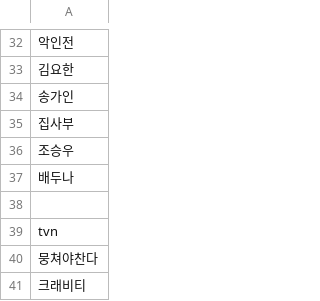
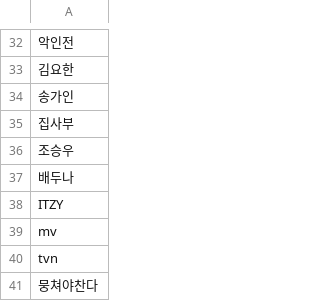
Before and after one commit to baeyuzz/ims, a CSV file: AI/csv/stopwords.csv, drawn as a sheet; only a part is shown, gaps mark what is left out; the shorter side is filled out with more unchanged rows; the diff names each change by its address in the sheet, - before the commit and + after, or states it on an @@ line.

Commit message:
added csv data

```diff
--- a/AI/csv/stopwords.csv
+++ b/AI/csv/stopwords.csv
-A38: (empty)
+A38: ITZY
+row 39: mv
```
Also changed, not shown: 10 other files.
